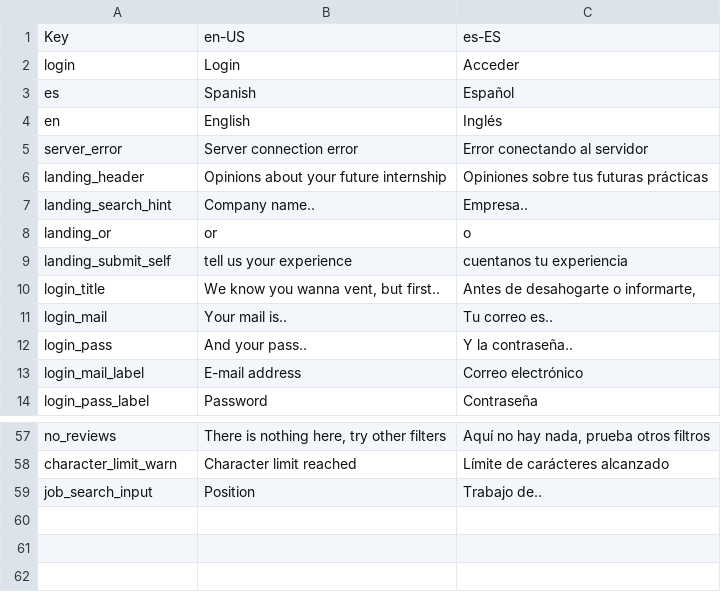
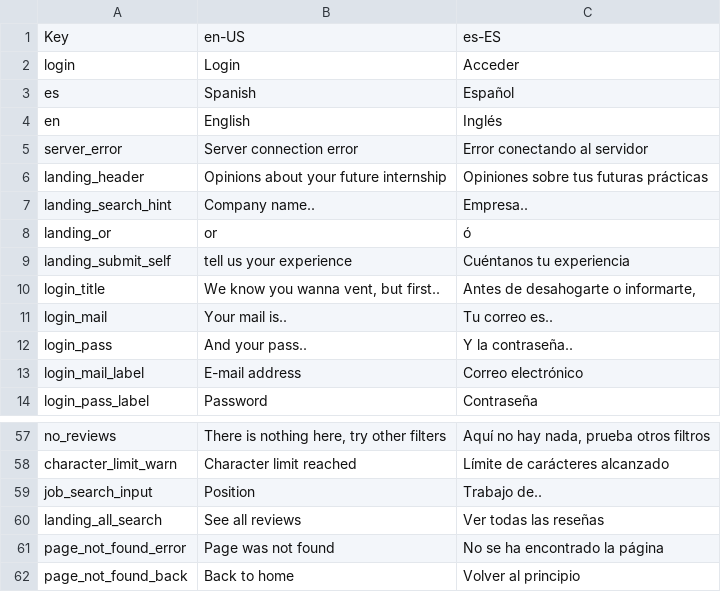
Before and after one commit to Jorge3210/interns_voice, a CSV file: locales/translations.csv, drawn as a sheet; only a part is shown, gaps mark what is left out.

Commit message:
#06 Limpieza archivos  y error page

```diff
--- a/locales/translations.csv
+++ b/locales/translations.csv
@@ -7,4 +7,4 @@ landing_header,"Opinions about your future internship","Opiniones sobre tus futu
 landing_search_hint,"Company name..","Empresa.. "
-landing_or,"or","o"
-landing_submit_self,"tell us your experience","cuentanos tu experiencia"
+landing_or,"or","ó"
+landing_submit_self,"tell us your experience","Cuéntanos tu experiencia"
 login_title,"We know you wanna vent, but first..","Antes de desahogarte o informarte,"
@@ -59 +59,4 @@ character_limit_warn,"Character limit reached","Límite de carácteres alcanzado
 job_search_input,"Position","Trabajo de.."
+landing_all_search,"See all reviews","Ver todas las reseñas"
+page_not_found_error,"Page was not found","No se ha encontrado la página"
+page_not_found_back,"Back to home","Volver al principio"
```
Also changed, not shown: 18 other files.
